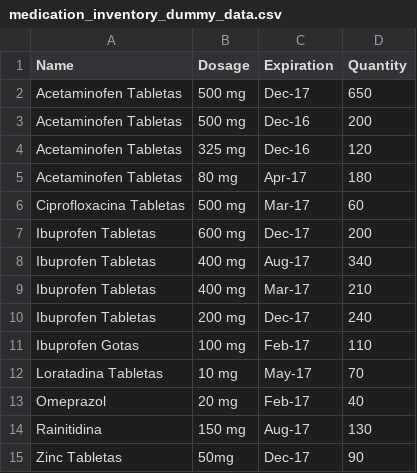
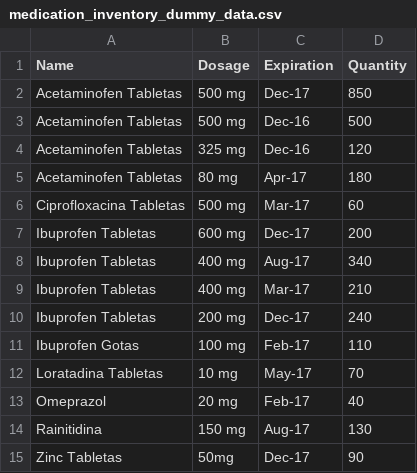
Before and after one commit to fidelsalgado/ctc-medical-inventory-tracker, a CSV file: data/medication_inventory_dummy_data.csv, drawn as a sheet.

```diff
--- a/data/medication_inventory_dummy_data.csv
+++ b/data/medication_inventory_dummy_data.csv
@@ -1,4 +1,4 @@
 Name,Dosage,Expiration,Quantity
-Acetaminofen Tabletas,500 mg,Dec-17,650
-Acetaminofen Tabletas,500 mg,Dec-16,200
+Acetaminofen Tabletas,500 mg,Dec-17,850
+Acetaminofen Tabletas,500 mg,Dec-16,500
 Acetaminofen Tabletas,325 mg,Dec-16,120
```
Also changed, not shown: 6 other files.
